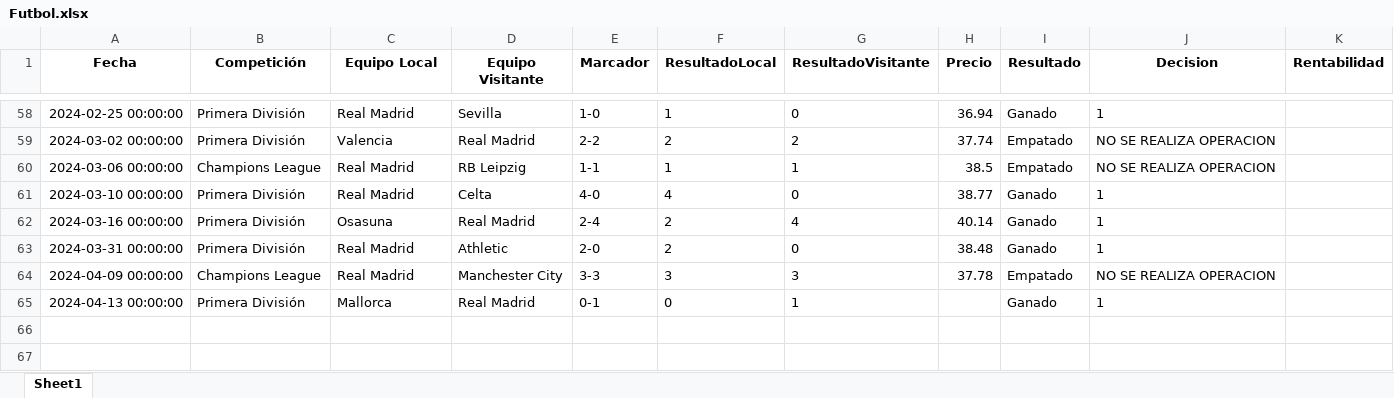
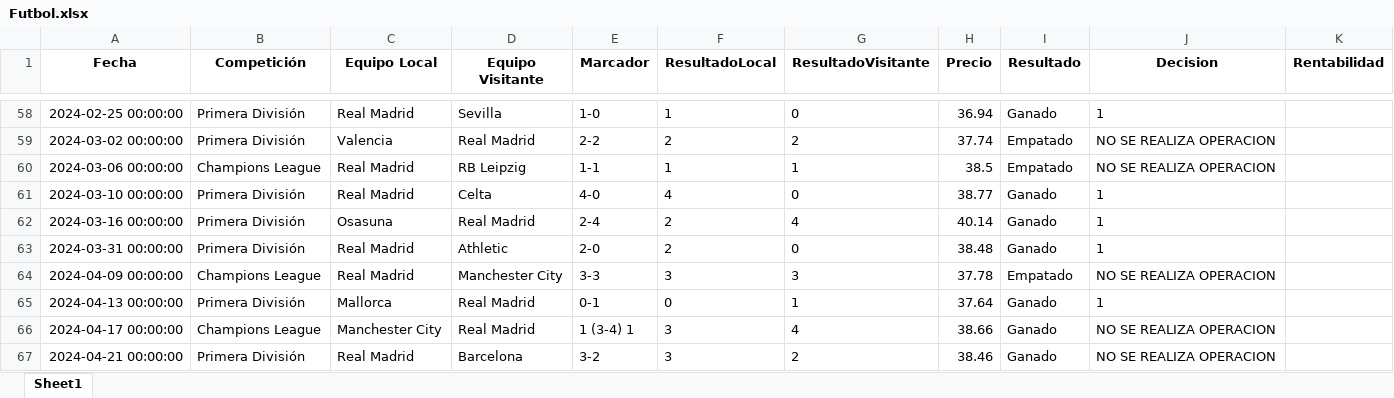
Before and after one commit to flussman99/TFG_INFO, an Excel workbook: Futbol.xlsx, sheet Sheet1, drawn as a sheet; only a part is shown, gaps mark what is left out; values as stored, in another font and other column widths than the file's, no borders; the diff names each change by its address in the sheet, - before the commit and + after, or states it on an @@ line.

```diff
--- a/Futbol.xlsx (sheet Sheet1)
+++ b/Futbol.xlsx (sheet Sheet1)
-H65 (Precio): (empty)
+H65 (Precio): 37.64
+row 66: 2024-04-17 00:00:00 | Champions League | Manchester City | Real Madrid | 1 (3-4) 1 | 3 | 4 | 38.66 | Ganado | NO SE REALIZA OPERACION
+row 67: 2024-04-21 00:00:00 | Primera División | Real Madrid | Barcelona | 3-2 | 3 | 2 | 38.46 | Ganado | NO SE REALIZA OPERACION
```
Also changed, not shown: tick.xlsx, 3 other files.
